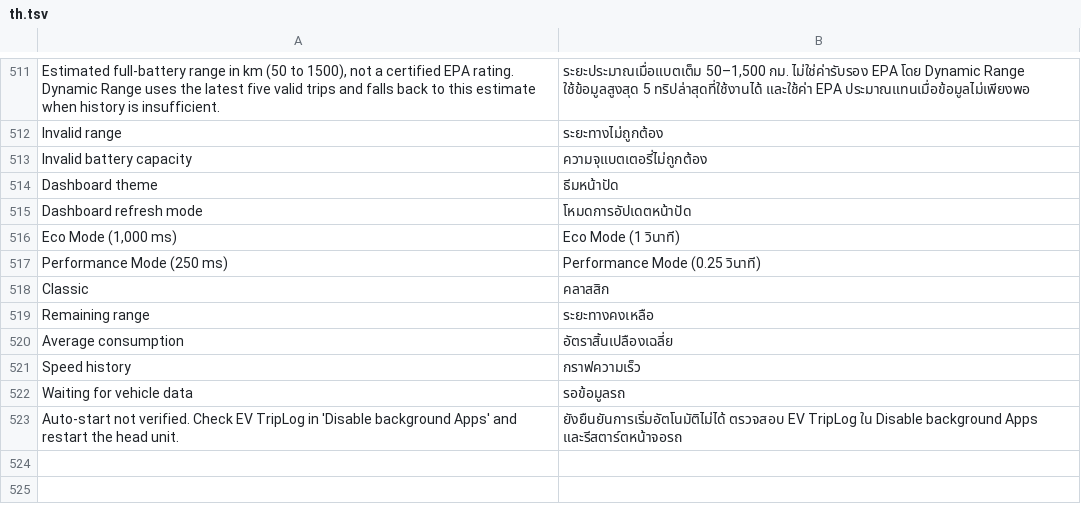
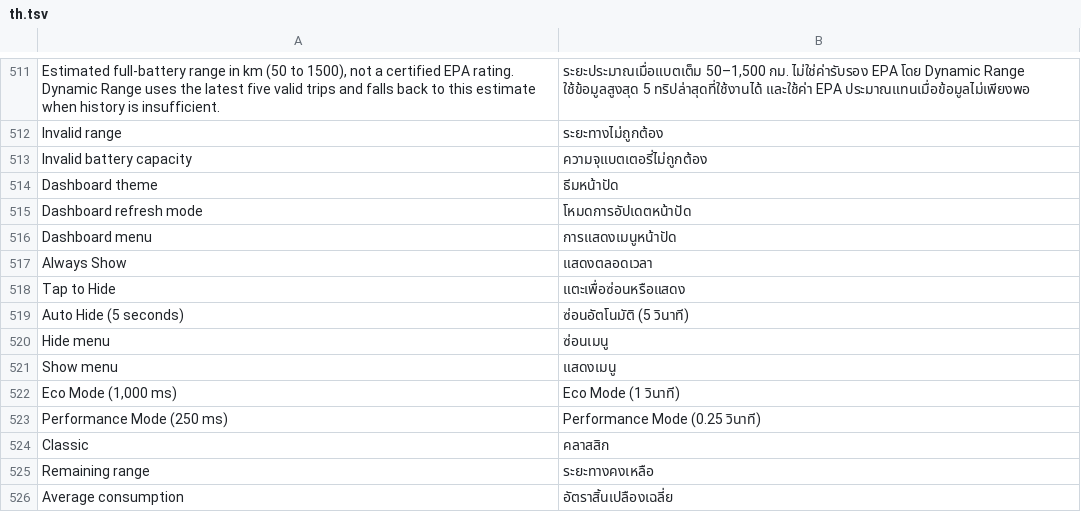
Before and after one commit to 0xsacool/Trip-Recorder-TH, a TSV file: assets/th.tsv, drawn as a sheet; only a part is shown, gaps mark what is left out; the shorter side is filled out with more unchanged rows.

Commit message:
Dev-17: configurable dashboard menu visibility for all themes
- Add Always Show, Tap to Hide and Auto Hide (5 seconds) to Settings, preserving the selection.
- Keep an accessible title-bar toggle when collapsed; allow the dashboard to fill the released space.
- Cancel the automatic timer off the driving dashboard or in background; keep navigation on non-dashboard pages.
- Add Thai translations and menu-policy regression tests.

```diff
--- a/assets/th.tsv
+++ b/assets/th.tsv
@@ -515,2 +515,8 @@ Dashboard theme	ธีมหน้าปัด
 Dashboard refresh mode	โหมดการอัปเดตหน้าปัด
+Dashboard menu	การแสดงเมนูหน้าปัด
+Always Show	แสดงตลอดเวลา
+Tap to Hide	แตะเพื่อซ่อนหรือแสดง
+Auto Hide (5 seconds)	ซ่อนอัตโนมัติ (5 วินาที)
+Hide menu	ซ่อนเมนู
+Show menu	แสดงเมนู
 Eco Mode (1,000 ms)	Eco Mode (1 วินาที)
```
Also changed, not shown: 6 other files.
